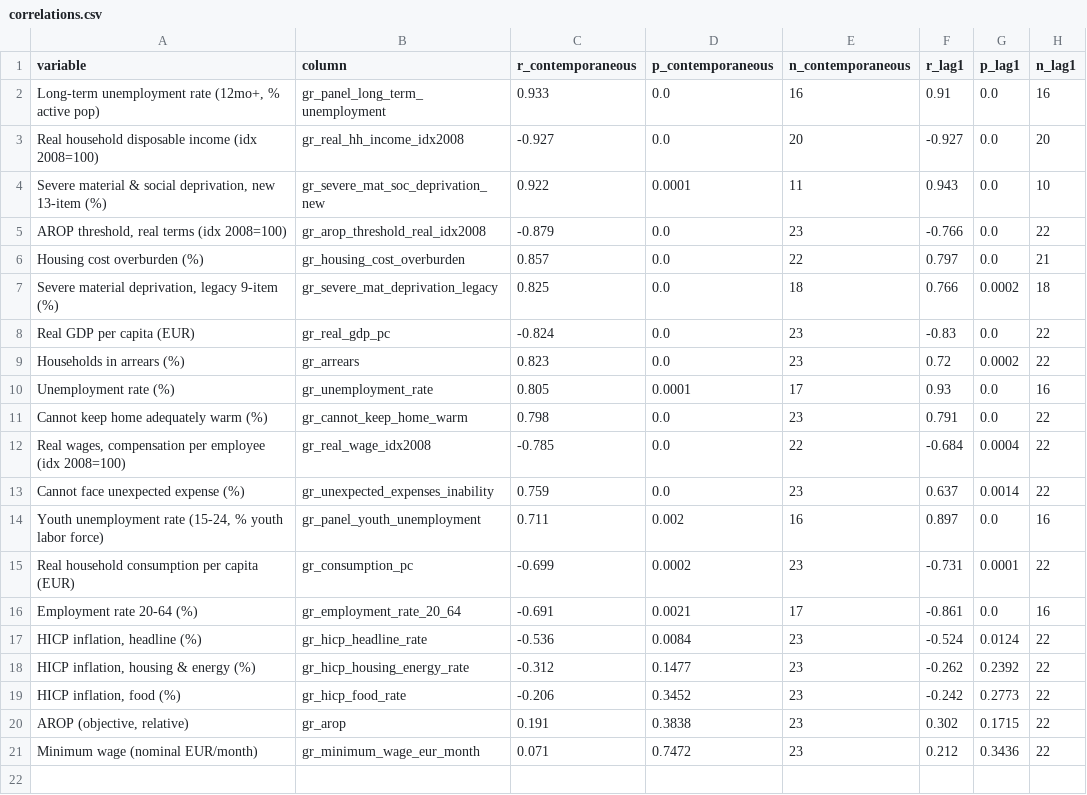
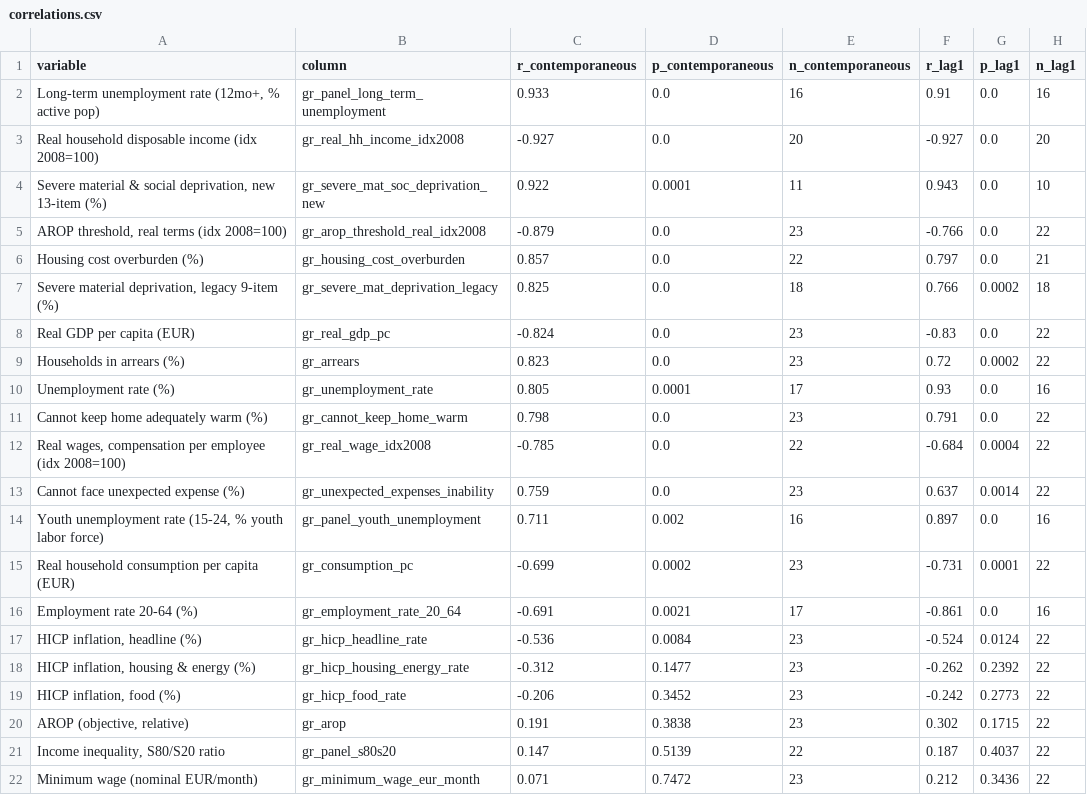
Before and after one commit to parastelios/greece-poverty-analysis, a CSV file: data/processed/correlations.csv, drawn as a sheet.

```diff
--- a/data/processed/correlations.csv
+++ b/data/processed/correlations.csv
@@ -20,2 +20,3 @@ Employment rate 20-64 (%),gr_employment_rate_20_64,-0.691,0.0021,17,-0.861,0.0,1
 "AROP (objective, relative)",gr_arop,0.191,0.3838,23,0.302,0.1715,22
+"Income inequality, S80/S20 ratio",gr_panel_s80s20,0.147,0.5139,22,0.187,0.4037,22
 Minimum wage (nominal EUR/month),gr_minimum_wage_eur_month,0.071,0.7472,23,0.212,0.3436,22
```
Also changed, not shown: data/processed/analysis_dataset.csv, data/processed/correlations_robustness.csv, 15 other files.
